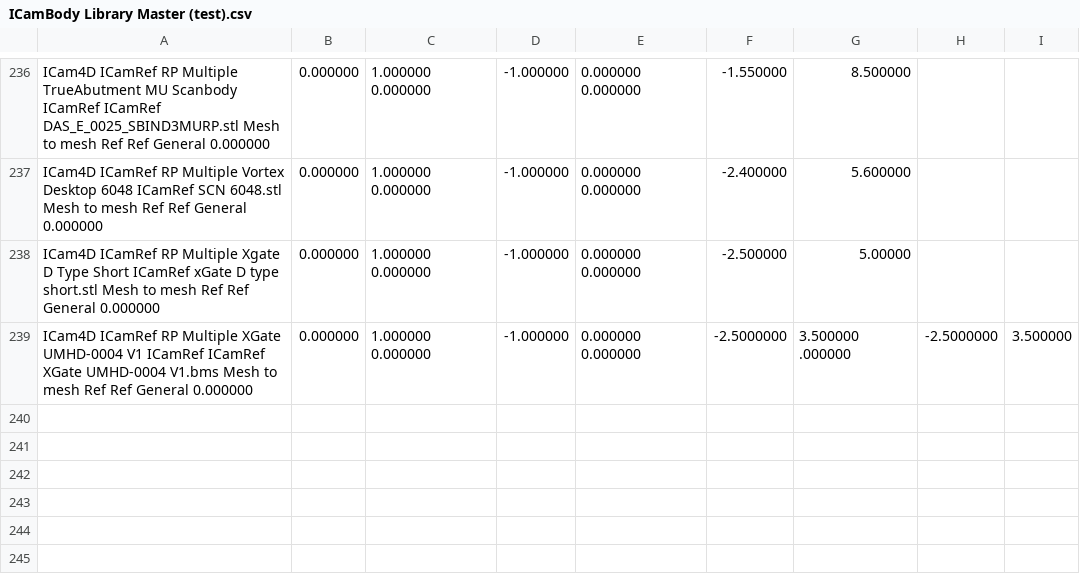
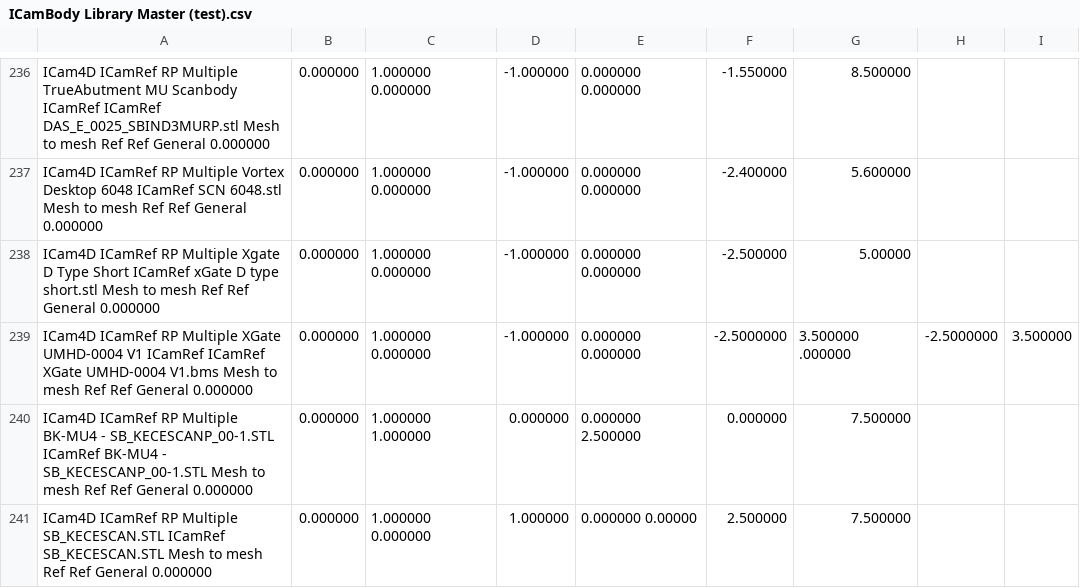
Before and after one commit to TayloJClo/Imetric-Installer, a CSV file: ICamBody Library Master (test).csv, drawn as a sheet; only a part is shown, gaps mark what is left out; the diff names each change by its address in the sheet, - before the commit and + after, or states it on an @@ line.

Commit message:
Update ICamBody Library Master (test).csv

```diff
--- a/ICamBody Library Master (test).csv
+++ b/ICamBody Library Master (test).csv
+row 240: ICam4D ICamRef RP Multiple BK-MU4 - SB_KECESCANP_00-1.STL ICamRef BK-MU4 - SB_KECESCANP_00-1.STL Mesh to mesh Ref Ref General 0.000000 | 0.000000 | 1.000000 1.000000 | 0.000000 | 0.000000 2.500000 | 0.000000 | 7.500000
+row 241: ICam4D ICamRef RP Multiple SB_KECESCAN.STL ICamRef SB_KECESCAN.STL Mesh to mesh Ref Ref General 0.000000 | 0.000000 | 1.000000 0.000000 | 1.000000 | 0.000000 0.00000 | 2.500000 | 7.500000
```
